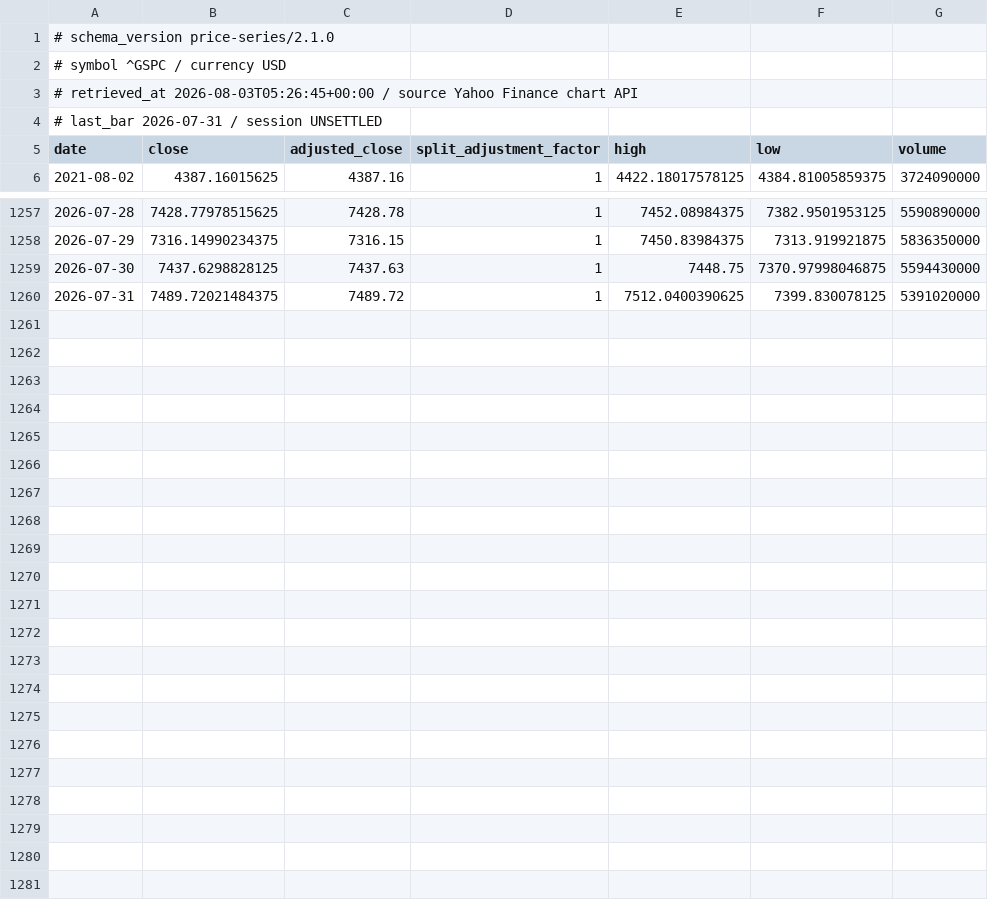
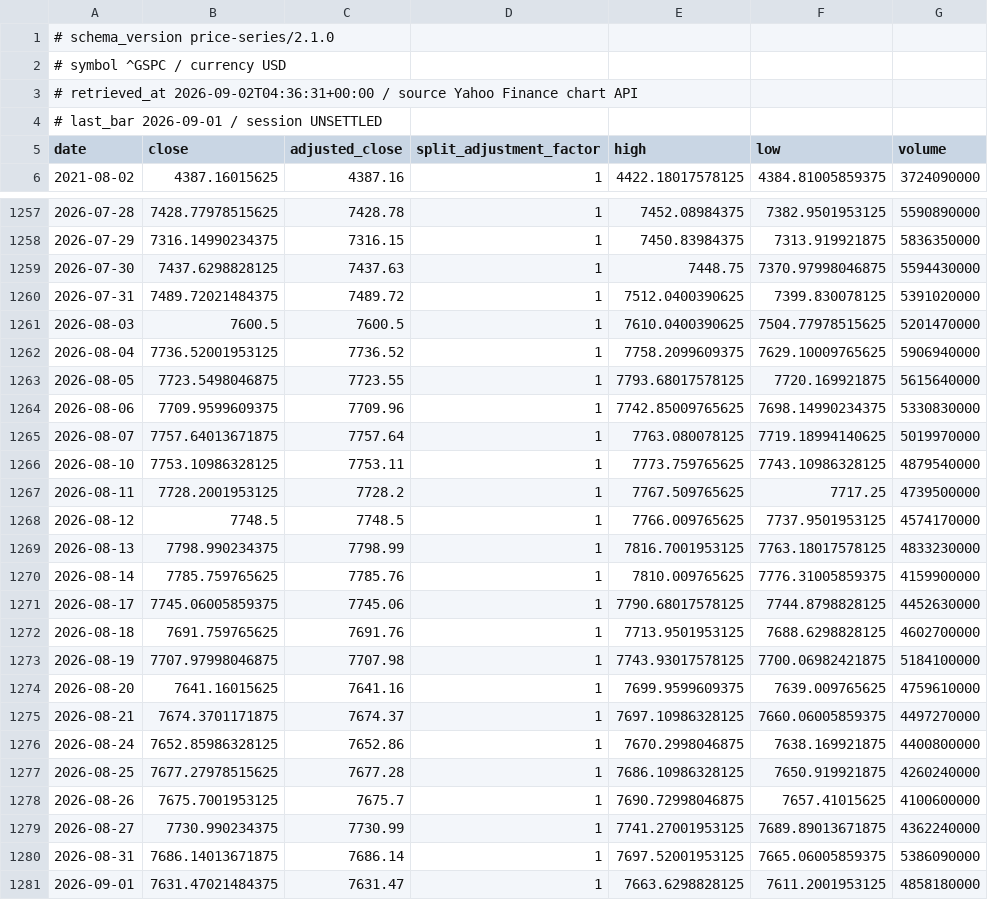
Before and after one commit to jack000214-ctrl/money, a CSV file: knowledge/prices/GSPC.csv, drawn as a sheet; only a part is shown, gaps mark what is left out.

```diff
--- a/knowledge/prices/GSPC.csv
+++ b/knowledge/prices/GSPC.csv
@@ -2,4 +2,4 @@
 # symbol ^GSPC / currency USD
-# retrieved_at 2026-08-03T05:26:45+00:00 / source Yahoo Finance chart API
-# last_bar 2026-07-31 / session UNSETTLED
+# retrieved_at 2026-09-02T04:36:31+00:00 / source Yahoo Finance chart API
+# last_bar 2026-09-01 / session UNSETTLED
 date,close,adjusted_close,split_adjustment_factor,high,low,volume
@@ -1260 +1260,22 @@ date,close,adjusted_close,split_adjustment_factor,high,low,volume
 2026-07-31,7489.72021484375,7489.72,1,7512.0400390625,7399.830078125,5391020000
+2026-08-03,7600.5,7600.5,1,7610.0400390625,7504.77978515625,5201470000
+2026-08-04,7736.52001953125,7736.52,1,7758.2099609375,7629.10009765625,5906940000
+2026-08-05,7723.5498046875,7723.55,1,7793.68017578125,7720.169921875,5615640000
+2026-08-06,7709.9599609375,7709.96,1,7742.85009765625,7698.14990234375,5330830000
+2026-08-07,7757.64013671875,7757.64,1,7763.080078125,7719.18994140625,5019970000
+2026-08-10,7753.10986328125,7753.11,1,7773.759765625,7743.10986328125,4879540000
+2026-08-11,7728.2001953125,7728.2,1,7767.509765625,7717.25,4739500000
+2026-08-12,7748.5,7748.5,1,7766.009765625,7737.9501953125,4574170000
+2026-08-13,7798.990234375,7798.99,1,7816.7001953125,7763.18017578125,4833230000
+2026-08-14,7785.759765625,7785.76,1,7810.009765625,7776.31005859375,4159900000
+2026-08-17,7745.06005859375,7745.06,1,7790.68017578125,7744.8798828125,4452630000
+2026-08-18,7691.759765625,7691.76,1,7713.9501953125,7688.6298828125,4602700000
+2026-08-19,7707.97998046875,7707.98,1,7743.93017578125,7700.06982421875,5184100000
+2026-08-20,7641.16015625,7641.16,1,7699.9599609375,7639.009765625,4759610000
+2026-08-21,7674.3701171875,7674.37,1,7697.10986328125,7660.06005859375,4497270000
+2026-08-24,7652.85986328125,7652.86,1,7670.2998046875,7638.169921875,4400800000
+2026-08-25,7677.27978515625,7677.28,1,7686.10986328125,7650.919921875,4260240000
+2026-08-26,7675.7001953125,7675.7,1,7690.72998046875,7657.41015625,4100600000
+2026-08-27,7730.990234375,7730.99,1,7741.27001953125,7689.89013671875,4362240000
+2026-08-31,7686.14013671875,7686.14,1,7697.52001953125,7665.06005859375,5386090000
+2026-09-01,7631.47021484375,7631.47,1,7663.6298828125,7611.2001953125,4858180000
```
Also changed, not shown: knowledge/prices/IXIC.csv, knowledge/prices/MSTR.csv, 51 other files.
